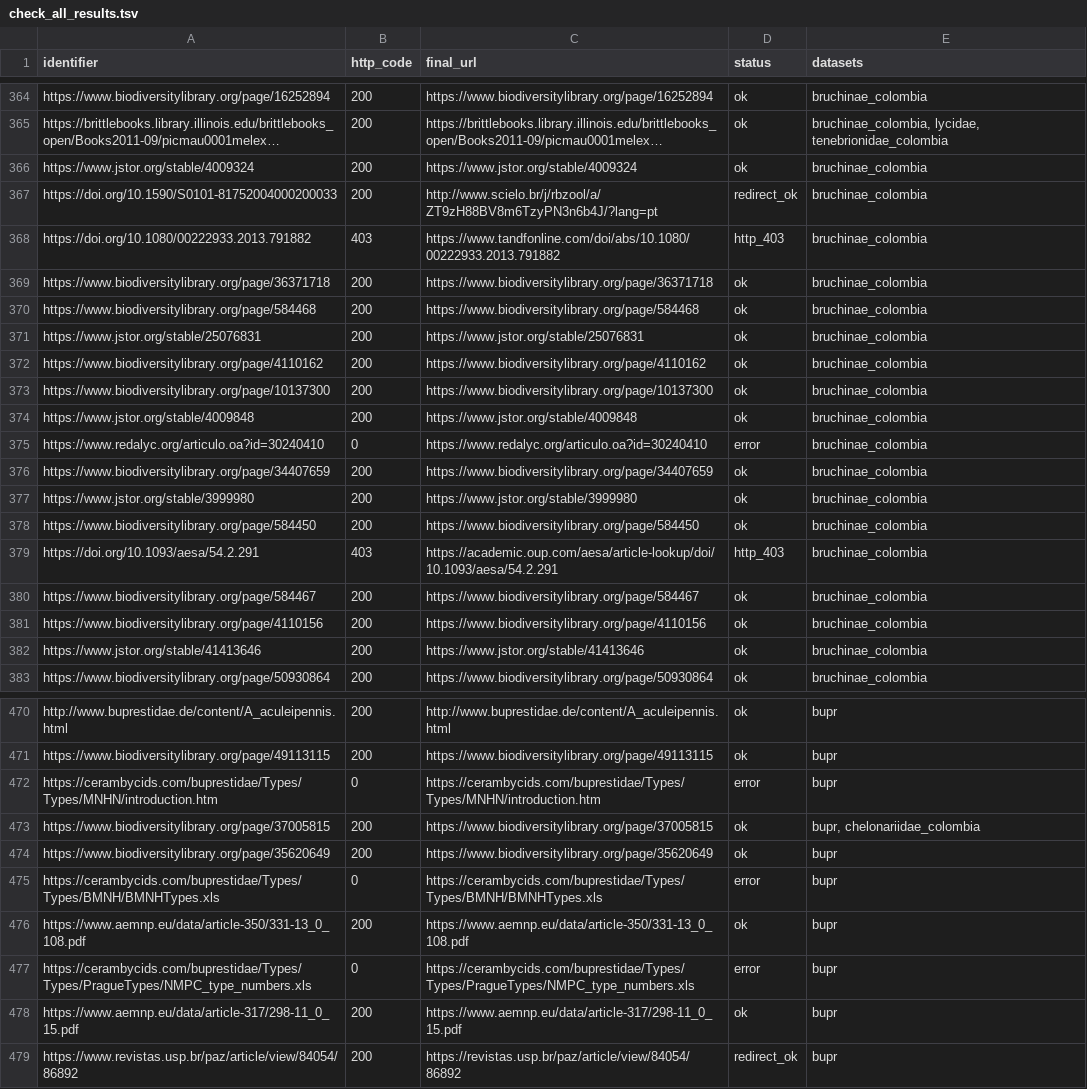
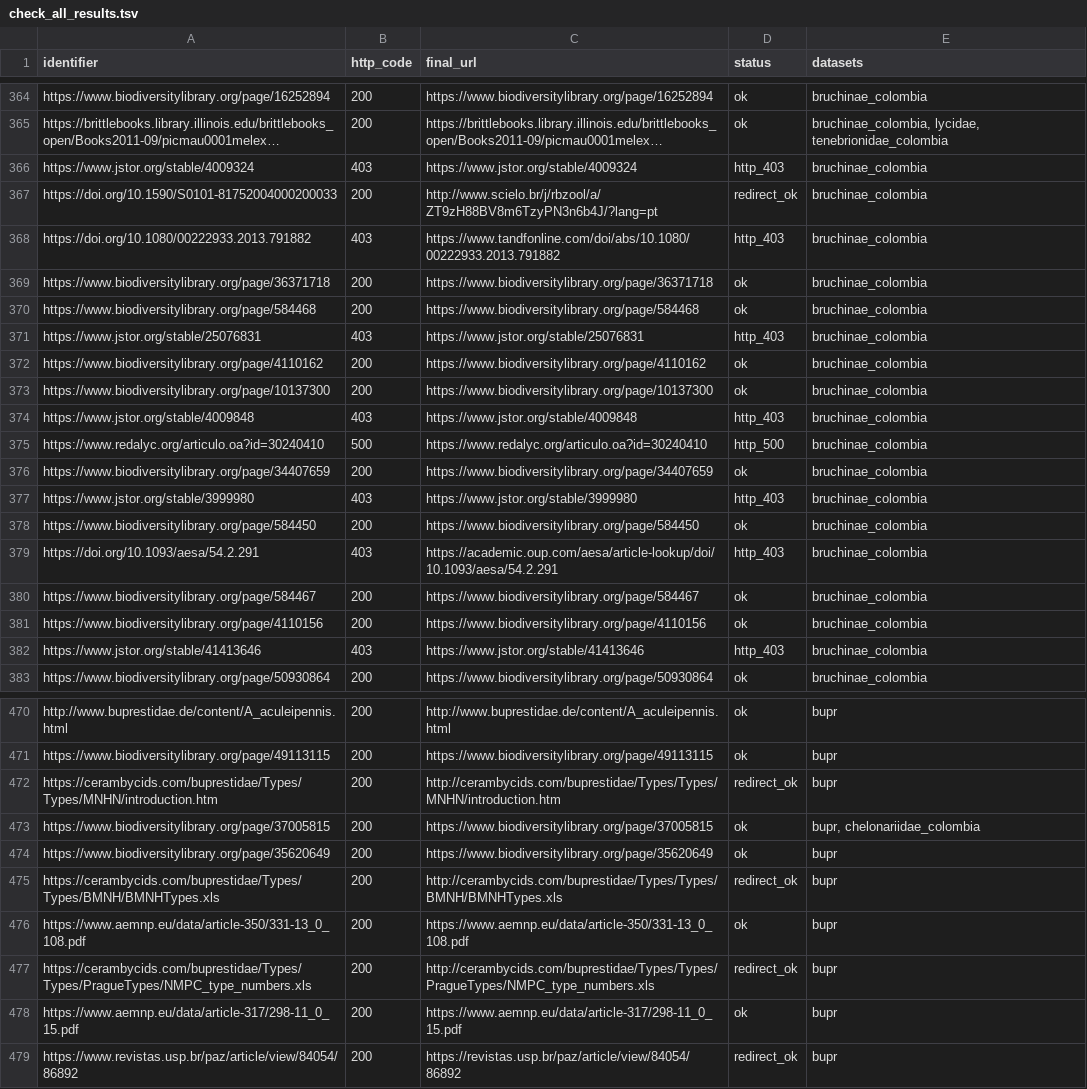
Before and after one commit to rdmpage/colombian-beetles, a TSV file: check_all_results.tsv, drawn as a sheet; only a part is shown, gaps mark what is left out; long unchanged cells end in …; the diff covers the shown part only; the diff names each change by its address in the sheet, - before the commit and + after, or states it on an @@ line.

```diff
--- a/check_all_results.tsv
+++ b/check_all_results.tsv
-B366 (http_code): 200
+B366 (http_code): 403
-D366 (status): ok
+D366 (status): http_403
-B371 (http_code): 200
+B371 (http_code): 403
-D371 (status): ok
+D371 (status): http_403
-B374 (http_code): 200
+B374 (http_code): 403
-D374 (status): ok
+D374 (status): http_403
-B375 (http_code): 0
+B375 (http_code): 500
-D375 (status): error
+D375 (status): http_500
-B377 (http_code): 200
+B377 (http_code): 403
-D377 (status): ok
+D377 (status): http_403
-B382 (http_code): 200
+B382 (http_code): 403
-D382 (status): ok
+D382 (status): http_403
-B472 (http_code): 0
+B472 (http_code): 200
-C472 (final_url): https://cerambycids.com/buprestidae/Types/Types/MNHN/introduction.htm
+C472 (final_url): http://cerambycids.com/buprestidae/Types/Types/MNHN/introduction.htm
-D472 (status): error
+D472 (status): redirect_ok
-B475 (http_code): 0
+B475 (http_code): 200
-C475 (final_url): https://cerambycids.com/buprestidae/Types/Types/BMNH/BMNHTypes.xls
+C475 (final_url): http://cerambycids.com/buprestidae/Types/Types/BMNH/BMNHTypes.xls
-D475 (status): error
+D475 (status): redirect_ok
-B477 (http_code): 0
+B477 (http_code): 200
-C477 (final_url): https://cerambycids.com/buprestidae/Types/Types/PragueTypes/NMPC_type_numbers.xls
+C477 (final_url): http://cerambycids.com/buprestidae/Types/Types/PragueTypes/NMPC_type_numbers.xls
-D477 (status): error
+D477 (status): redirect_ok
```
Also changed, not shown: 109 edited cells elsewhere in this file, check_all_domains.tsv.
